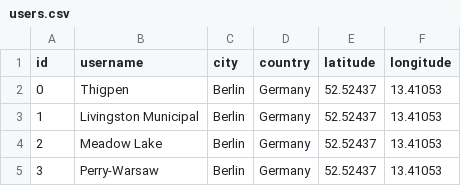
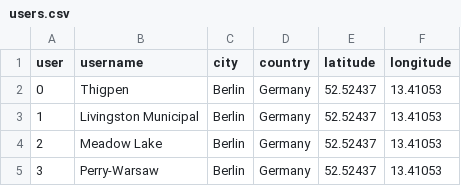
Before and after one commit to chrvt/VEGA_gh, a CSV file: projects/CC_user_map/data/users.csv, drawn as a sheet; only a part is shown.

Commit message:
update

```diff
--- a/projects/CC_user_map/data/users.csv
+++ b/projects/CC_user_map/data/users.csv
@@ -1,2 +1,2 @@
-id,username,city,country,latitude,longitude
+user,username,city,country,latitude,longitude
 0,Thigpen,Berlin,Germany,52.52437,13.41053
```
